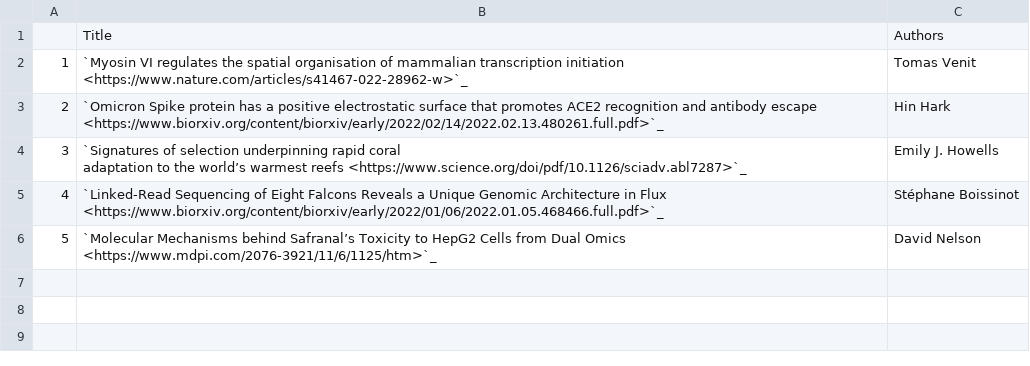
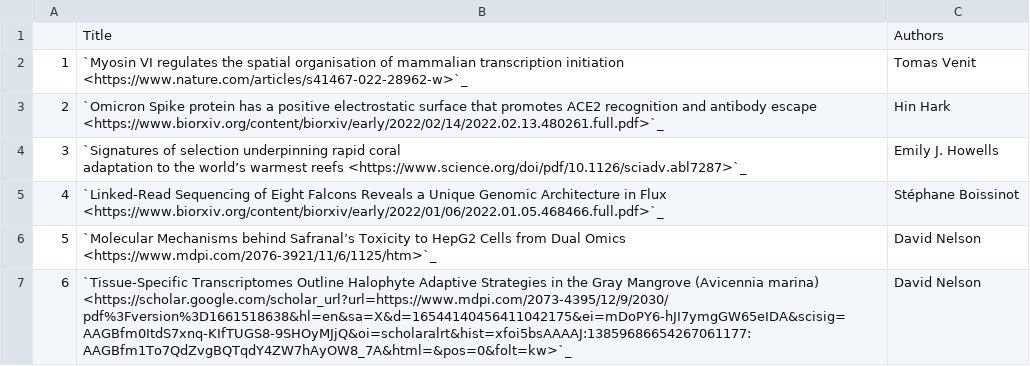
Before and after one commit to NYUAD-CRC/crc-docs, a CSV file: source/hpc/research/data/cgsb-2022.csv, drawn as a sheet; the diff names each change by its address in the sheet, - before the commit and + after, or states it on an @@ line.

Commit message:
Adding publication (Tissue-Specific Transcriptomes Outline Halophyte Adaptive Strategies in the Gray Mangrove (Avicennia marina))

```diff
--- a/source/hpc/research/data/cgsb-2022.csv
+++ b/source/hpc/research/data/cgsb-2022.csv
+row 7: 6 | `Tissue-Specific Transcriptomes Outline Halophyte Adaptive Strategies in the Gray Mangrove (Avicennia marina) <https://scholar.google.com/scholar_url?url=https://www.mdpi.com/2073-4395/12/9/2030/pdf%3Fversion%3D1661518638&hl=en&sa=X&d=16544140456411042175&ei=mDoPY6-hJI7ymgGW65eIDA&scisig=AAGBfm0ItdS7xnq-KIfTUGS8-9SHOyMJjQ&oi=scholaralrt&hist=xfoi5bsAAAAJ:13859686654267061177:AAGBfm1To7QdZvgBQTqdY4ZW7hAyOW8_7A&html=&pos=0&folt=kw>`_ | David Nelson
```
